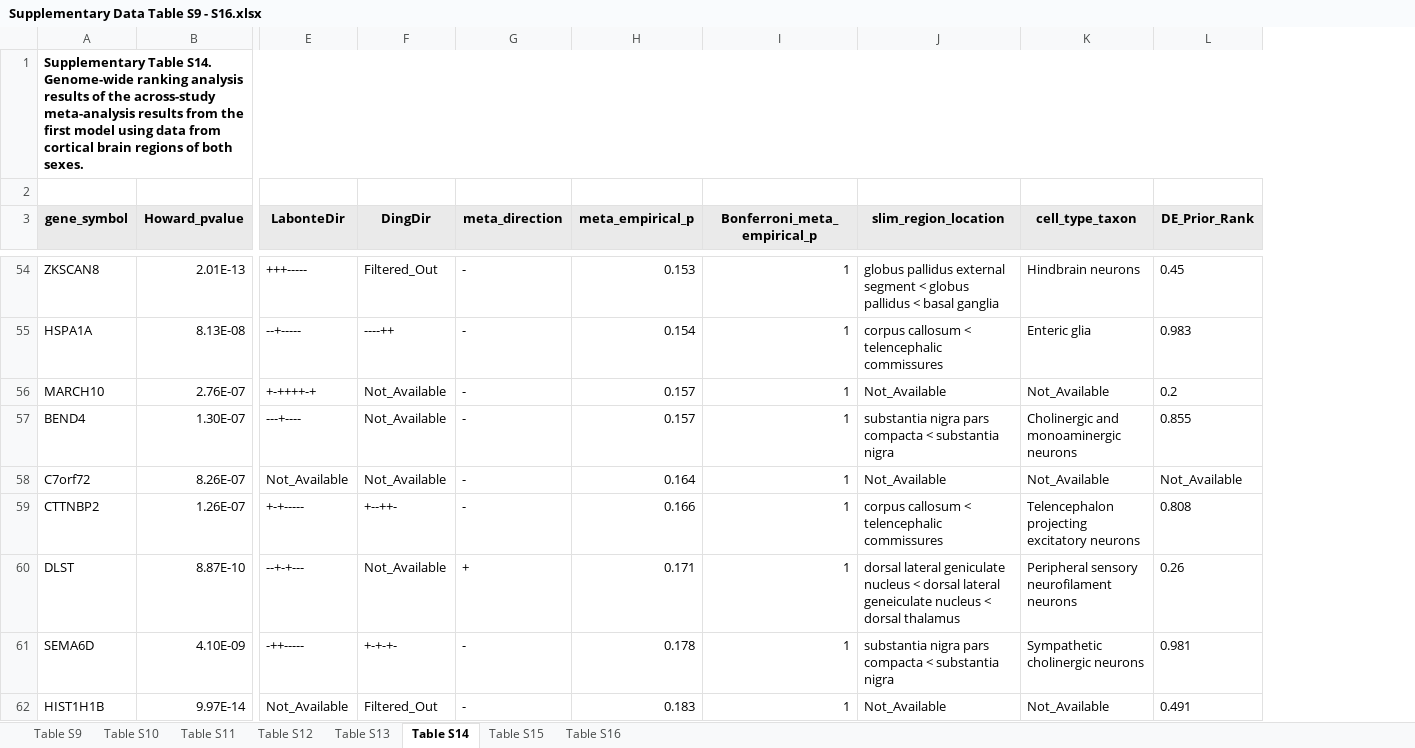
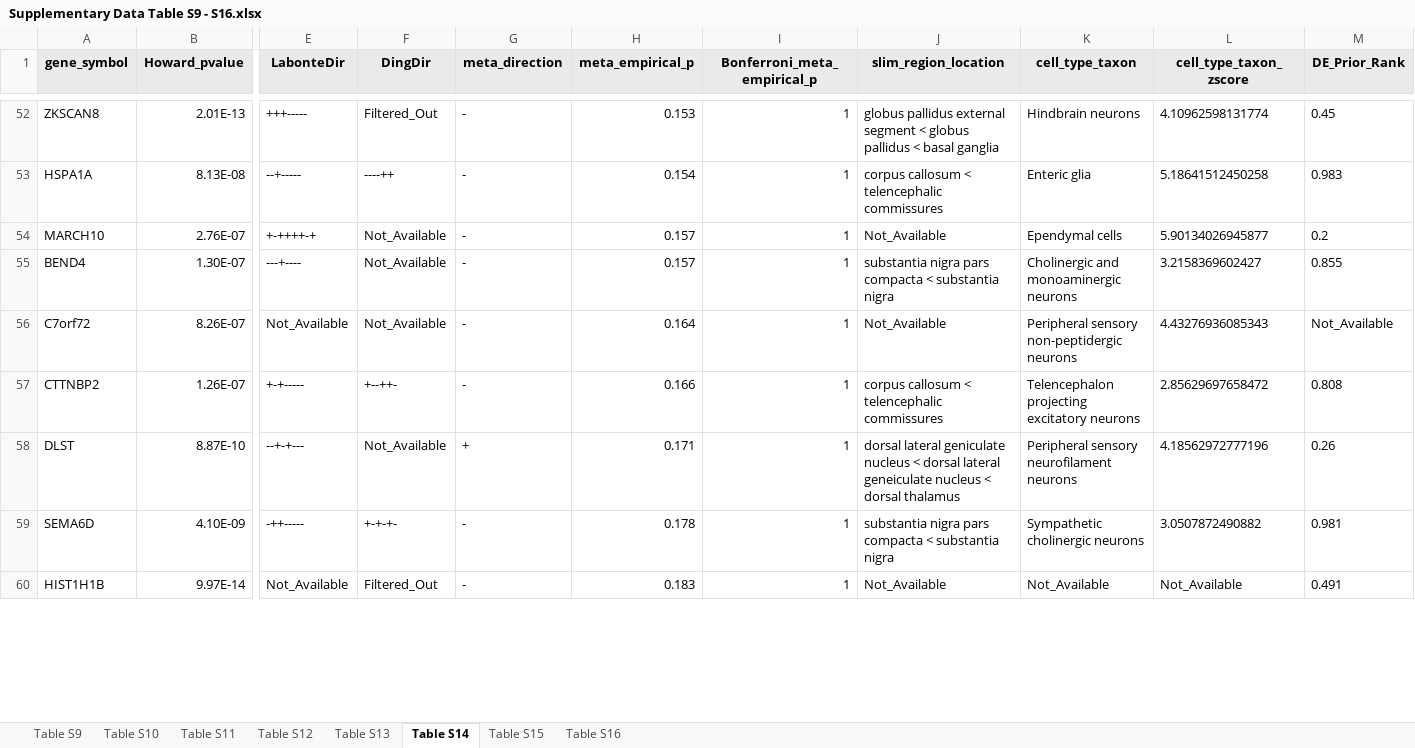
Before and after one commit to wenniethepooh21/MDD269Meta, an Excel workbook: Results/supplementary_tables/excel/Supplementary Data Table S9 - S16.xlsx, sheet Table S14, drawn as a sheet; only a part is shown, gaps mark what is left out; values as stored, in another font and other column widths than the file's, no borders; charts and pictures not drawn; removed rows and columns are numbered as before the commit, all else as after; rows hold the shown columns only; the diff covers the shown part only; the diff names each change by its address in the sheet, - before the commit and + after, or states it on an @@ line.

Commit message:
added an expected sample success for hypergeometric tests (brain and cell-types)

```diff
--- a/Results/supplementary_tables/excel/Supplementary Data Table S9 - S16.xlsx (sheet Table S14)
+++ b/Results/supplementary_tables/excel/Supplementary Data Table S9 - S16.xlsx (sheet Table S14)
+column L (cell_type_taxon_zscore), rows 52-60: 4.10962598131774 | 5.18641512450258 | 5.90134026945877 | 3.2158369602427 | 4.43276936085343 | 2.85629697658472 | 4.18562972777196 | 3.0507872490882 | Not_Available
-row 1: Supplementary Table S14. Genome-wide ranking analysis results of the across-study meta-analysis results from the first model using data from cortical brain regions of both sexes.
-row 2: (empty)
-K54 (cell_type_taxon): Not_Available
+K54 (cell_type_taxon): Ependymal cells
-K56 (cell_type_taxon): Not_Available
+K56 (cell_type_taxon): Peripheral sensory non-peptidergic neurons
```
Also changed, not shown: 26 edited cells elsewhere in this sheet, sheet Table S16, sheet Table S9, sheet Table S10, sheet Table S11, sheet Table S13, sheet Table S15, 1 more sheet, Results/supplementary_tables/excel/Supplementary Data Table S1 - S8.xlsx, 8 other files.
